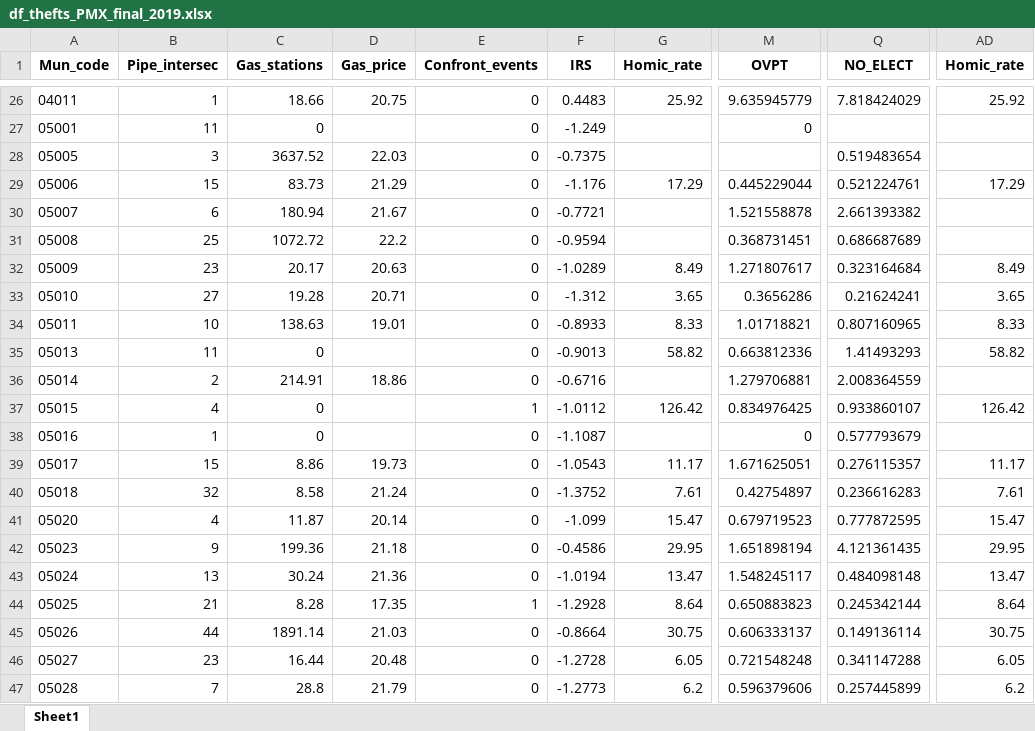
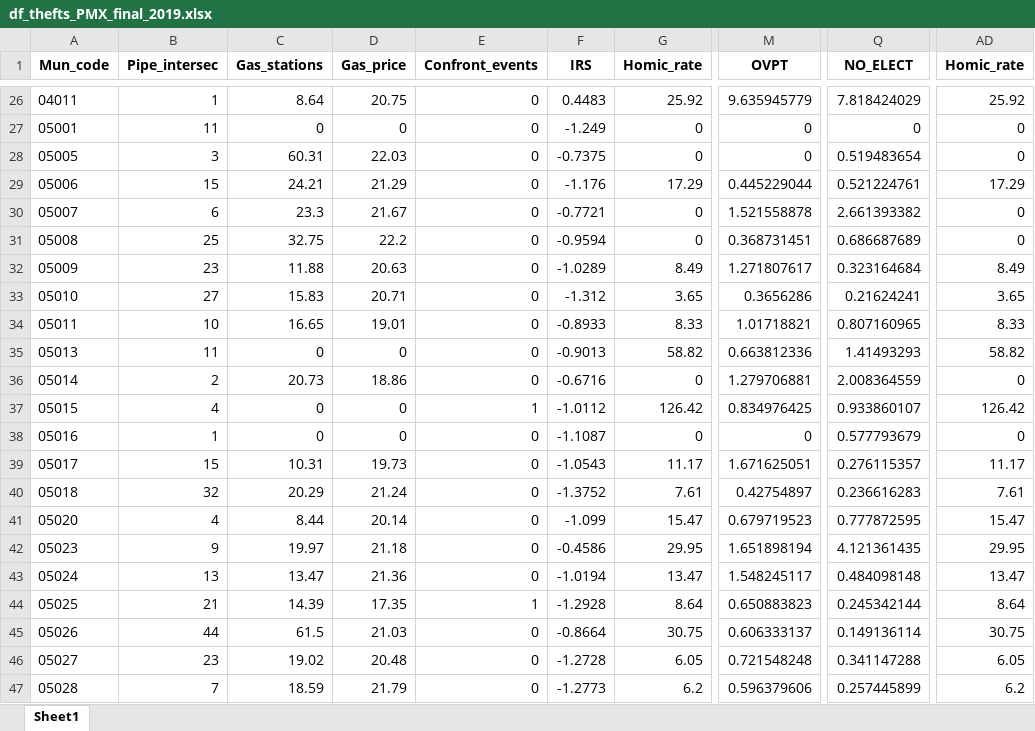
Before and after one commit to jurjoroa/ml_theft_project, an Excel workbook: data/df_thefts_PMX_final_2019.xlsx, sheet Sheet1, drawn as a sheet; only a part is shown, gaps mark what is left out; values as stored, in another font and other column widths than the file's, no borders; the diff covers the shown part only; the diff names each change by its address in the sheet, - before the commit and + after, or states it on an @@ line.

```diff
--- a/data/df_thefts_PMX_final_2019.xlsx (sheet Sheet1)
+++ b/data/df_thefts_PMX_final_2019.xlsx (sheet Sheet1)
-C26 (Gas_stations): 18.66
+C26 (Gas_stations): 8.64
-D27 (Gas_price): (empty)
+D27 (Gas_price): 0
-G27:G28 (Homic_rate): (empty)
+G27:G28 (Homic_rate): 0
-Q27 (NO_ELECT): (empty)
+Q27 (NO_ELECT): 0
-AD27:AD28 (Homic_rate): (empty)
+AD27:AD28 (Homic_rate): 0
-C28 (Gas_stations): 3637.52
+C28 (Gas_stations): 60.31
-M28 (OVPT): (empty)
+M28 (OVPT): 0
-C29 (Gas_stations): 83.73
+C29 (Gas_stations): 24.21
-C30 (Gas_stations): 180.94
+C30 (Gas_stations): 23.3
-G30:G31 (Homic_rate): (empty)
+G30:G31 (Homic_rate): 0
-AD30:AD31 (Homic_rate): (empty)
+AD30:AD31 (Homic_rate): 0
-C31 (Gas_stations): 1072.72
+C31 (Gas_stations): 32.75
-C32 (Gas_stations): 20.17
+C32 (Gas_stations): 11.88
-C33 (Gas_stations): 19.28
+C33 (Gas_stations): 15.83
-C34 (Gas_stations): 138.63
+C34 (Gas_stations): 16.65
-D35 (Gas_price): (empty)
+D35 (Gas_price): 0
-C36 (Gas_stations): 214.91
+C36 (Gas_stations): 20.73
-G36 (Homic_rate): (empty)
+G36 (Homic_rate): 0
-AD36 (Homic_rate): (empty)
+AD36 (Homic_rate): 0
-D37:D38 (Gas_price): (empty)
+D37:D38 (Gas_price): 0
-G38 (Homic_rate): (empty)
+G38 (Homic_rate): 0
-AD38 (Homic_rate): (empty)
+AD38 (Homic_rate): 0
-C39 (Gas_stations): 8.86
+C39 (Gas_stations): 10.31
-C40 (Gas_stations): 8.58
+C40 (Gas_stations): 20.29
-C41 (Gas_stations): 11.87
+C41 (Gas_stations): 8.44
-C42 (Gas_stations): 199.36
+C42 (Gas_stations): 19.97
-C43 (Gas_stations): 30.24
+C43 (Gas_stations): 13.47
-C44 (Gas_stations): 8.28
+C44 (Gas_stations): 14.39
-C45 (Gas_stations): 1891.14
+C45 (Gas_stations): 61.5
-C46 (Gas_stations): 16.44
+C46 (Gas_stations): 19.02
-C47 (Gas_stations): 28.8
+C47 (Gas_stations): 18.59
```
Also changed, not shown: 1126 edited cells elsewhere in this sheet, 1 other file.
